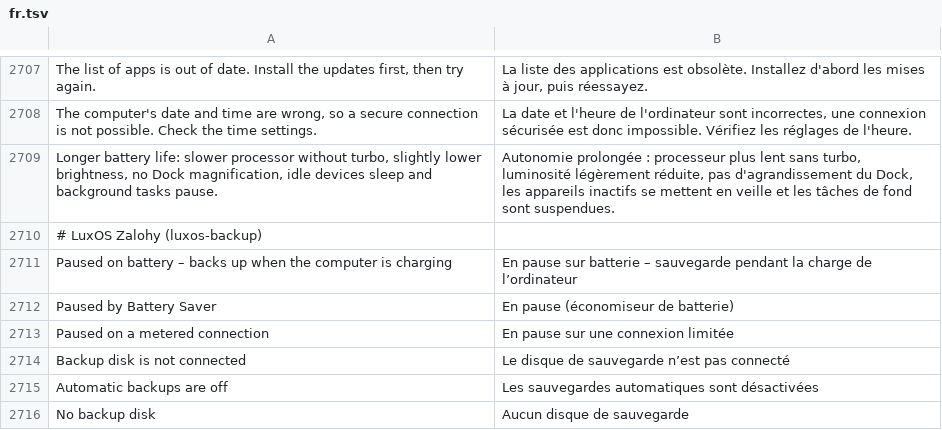
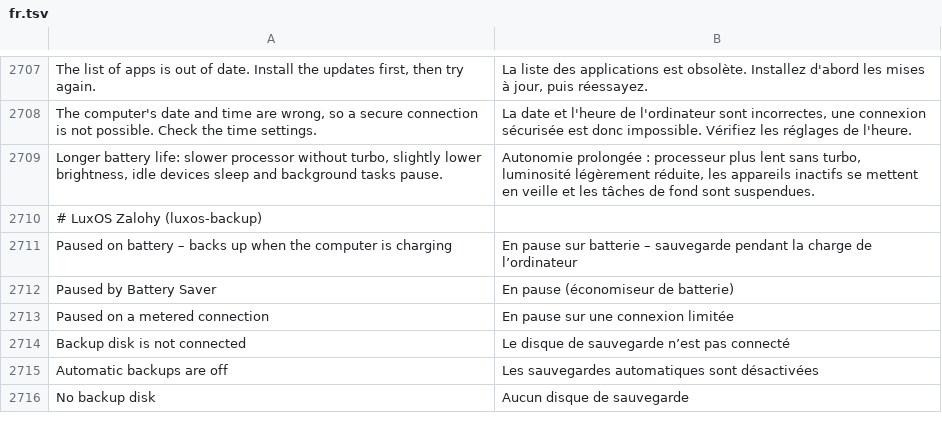
Before and after one commit to luxopes/LuxOS-Arch, a TSV file: packages/luxos-i18n/files/fr.tsv, drawn as a sheet; only a part is shown, gaps mark what is left out.

```diff
--- a/packages/luxos-i18n/files/fr.tsv
+++ b/packages/luxos-i18n/files/fr.tsv
@@ -2708,3 +2708,3 @@ The list of apps is out of date. Install the updates first, then try again.	La l
 The computer's date and time are wrong, so a secure connection is not possible. Check the time settings.	La date et l'heure de l'ordinateur sont incorrectes, une connexion sécurisée est donc impossible. Vérifiez les réglages de l'heure.
-Longer battery life: slower processor without turbo, slightly lower brightness, no Dock magnification, idle devices sleep and background tasks pause.	Autonomie prolongée : processeur plus lent sans turbo, luminosité légèrement réduite, pas d'agrandissement du Dock, les appareils inactifs se mettent en veille et les tâches de fond sont suspendues.
+Longer battery life: slower processor without turbo, slightly lower brightness, idle devices sleep and background tasks pause.	Autonomie prolongée : processeur plus lent sans turbo, luminosité légèrement réduite, les appareils inactifs se mettent en veille et les tâches de fond sont suspendues.
 # LuxOS Zalohy (luxos-backup)
```
Also changed, not shown: packages/luxos-i18n/files/cs.tsv, packages/luxos-i18n/files/es.tsv, 24 other files.
